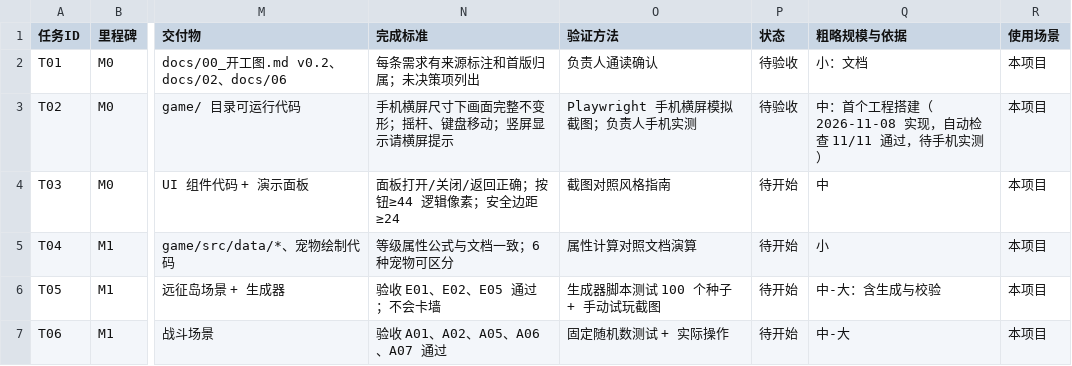
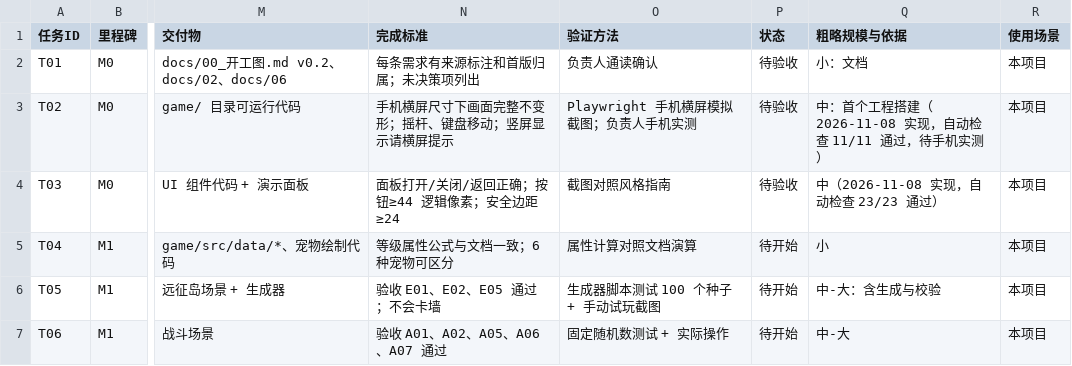
Before and after one commit to Tugoukezhang/lingmu-survival, a CSV file: docs/04_研发待办.csv, drawn as a sheet; only a part is shown, gaps mark what is left out; the diff names each change by its address in the sheet, - before the commit and + after, or states it on an @@ line.

```diff
--- a/docs/04_研发待办.csv
+++ b/docs/04_研发待办.csv
-P4 (状态): 待开始
+P4 (状态): 待验收
-Q4 (粗略规模与依据): 中
+Q4 (粗略规模与依据): 中（2026-11-08 实现，自动检查 23/23 通过）
```
Also changed, not shown: 12 other files.
